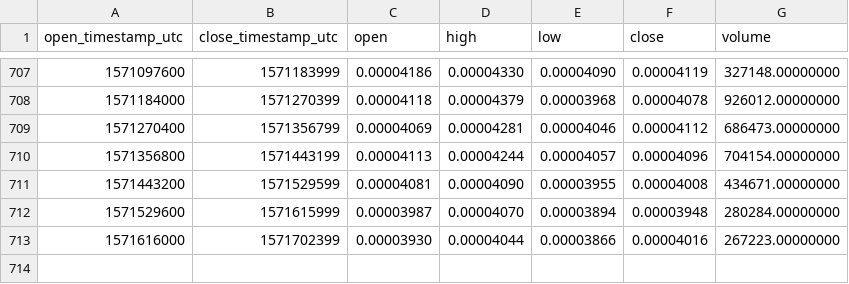
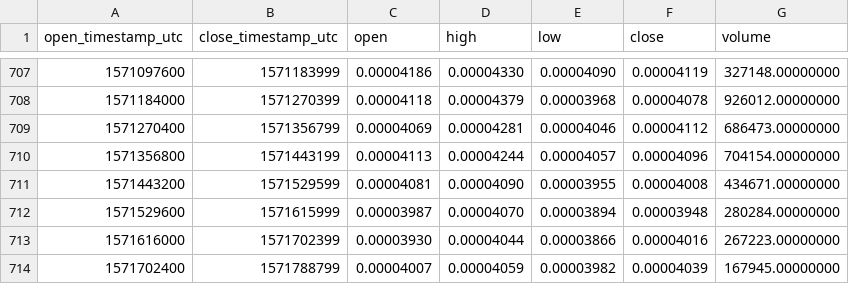
Before and after one commit to cryptobigbro/binance-NULSBTC, a CSV file: binance-NULSBTC-1d.csv, drawn as a sheet; only a part is shown, gaps mark what is left out; the diff names each change by its address in the sheet, - before the commit and + after, or states it on an @@ line.

Commit message:
Update OHLCV data.

```diff
--- a/binance-NULSBTC-1d.csv
+++ b/binance-NULSBTC-1d.csv
+row 714: 1571702400 | 1571788799 | 0.00004007 | 0.00004059 | 0.00003982 | 0.00004039 | 167945.00000000
```
Also changed, not shown: 1 other file.
